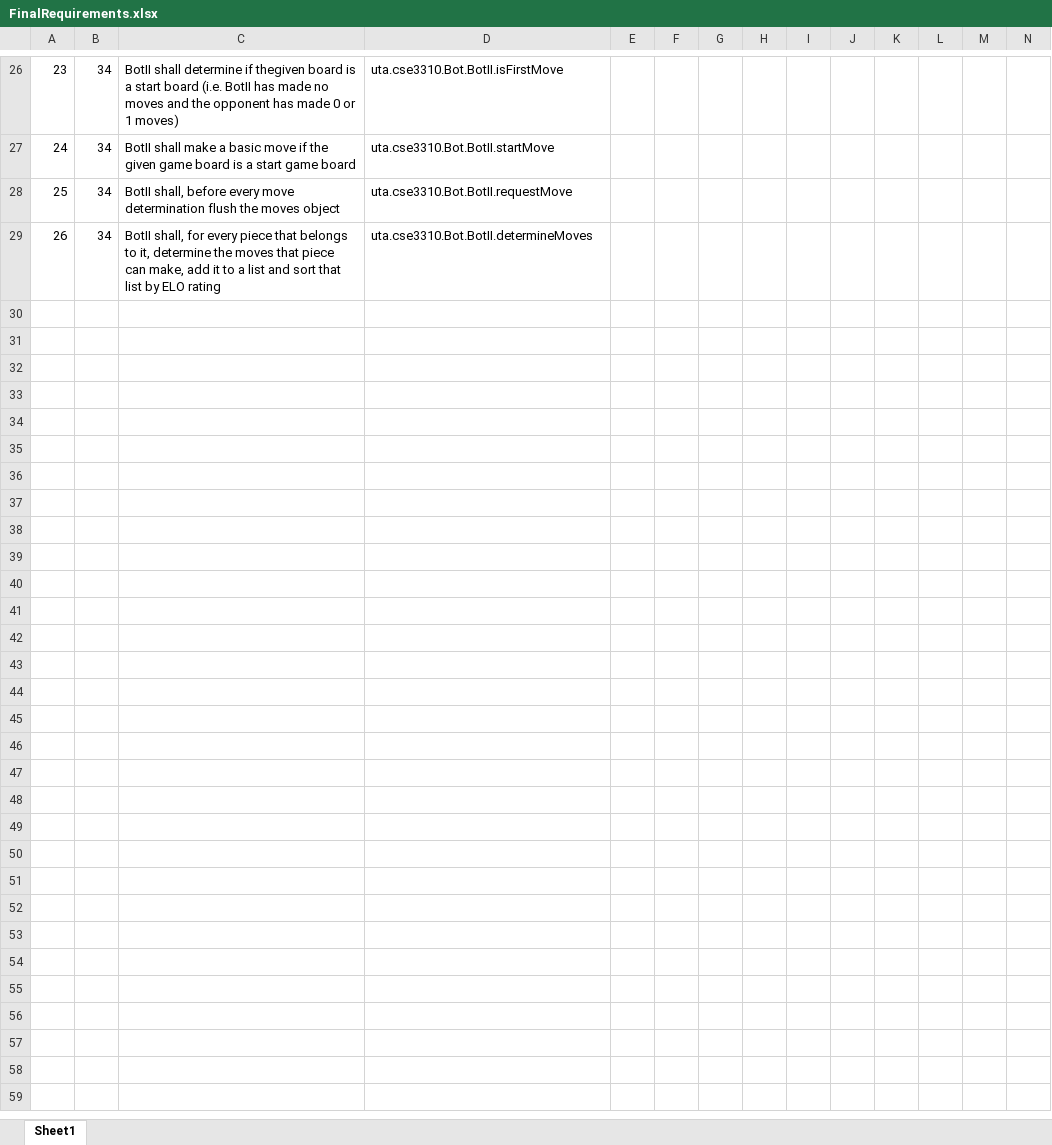
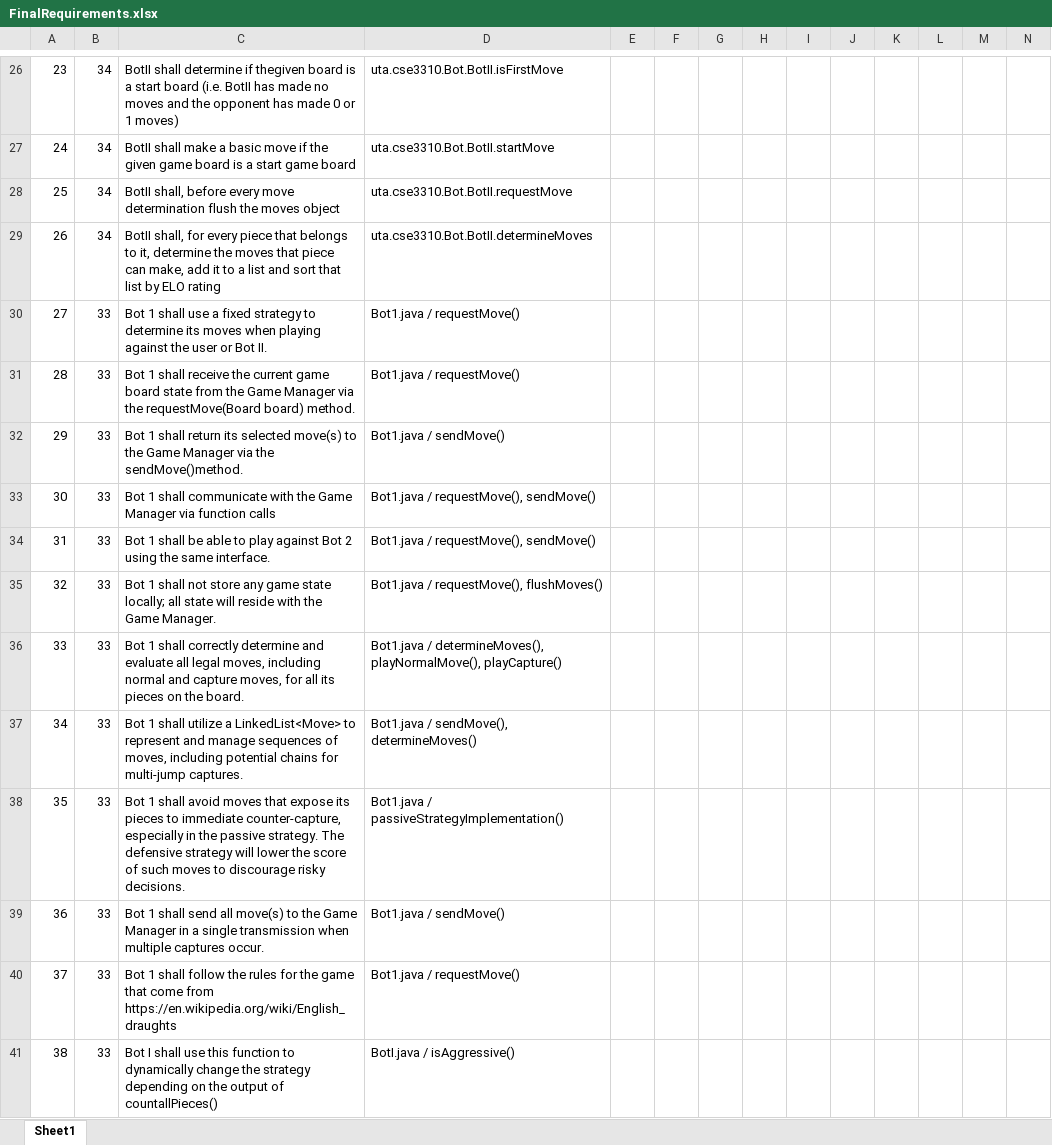
Before and after one commit to utastudents/cse3310-sp25-002, an Excel workbook: FinalRequirements.xlsx, sheet Sheet1, drawn as a sheet; only a part is shown, gaps mark what is left out; values as stored, in another font and other column widths than the file's, no borders; rows hold the shown columns only; the diff covers the shown part only; the diff names each change by its address in the sheet, - before the commit and + after, or states it on an @@ line.

Commit message:
Added Group 33's (BotI) requirements

```diff
--- a/FinalRequirements.xlsx (sheet Sheet1)
+++ b/FinalRequirements.xlsx (sheet Sheet1)
+row 30: 27 | 33 | Bot 1 shall use a fixed strategy to determine its moves when playing against the user or Bot II. | Bot1.java / requestMove()
+row 31: 28 | 33 | Bot 1 shall receive the current game board state from the Game Manager via the requestMove(Board board) method. | Bot1.java / requestMove()
+row 32: 29 | 33 | Bot 1 shall return its selected move(s) to the Game Manager via the sendMove()method. | Bot1.java / sendMove()
+row 33: 30 | 33 | Bot 1 shall communicate with the Game Manager via function calls | Bot1.java / requestMove(), sendMove()
+row 34: 31 | 33 | Bot 1 shall be able to play against Bot 2 using the same interface. | Bot1.java / requestMove(), sendMove()
+row 35: 32 | 33 | Bot 1 shall not store any game state locally; all state will reside with the Game Manager. | Bot1.java / requestMove(), flushMoves()
+row 36: 33 | 33 | Bot 1 shall correctly determine and evaluate all legal moves, including normal and capture moves, for all its pieces on the board. | Bot1.java / determineMoves(), playNormalMove(), playCapture()
+row 37: 34 | 33 | Bot 1 shall utilize a LinkedList<Move> to represent and manage sequences of moves, including potential chains for multi-jump captures. | Bot1.java / sendMove(), determineMoves()
+row 38: 35 | 33 | Bot 1 shall avoid moves that expose its pieces to immediate counter-capture, especially in the passive strategy. The defensive strategy will lower the score of such moves to discourage risky decisions. | Bot1.java / passiveStrategyImplementation()
+row 39: 36 | 33 | Bot 1 shall send all move(s) to the Game Manager in a single transmission when multiple captures occur. | Bot1.java / sendMove()
+row 40: 37 | 33 | Bot 1 shall follow the rules for the game that come from https://en.wikipedia.org/wiki/English_draughts | Bot1.java / requestMove()
+row 41: 38 | 33 | Bot I shall use this function to dynamically change the strategy depending on the output of countallPieces() | BotI.java / isAggressive()
```
Also changed, not shown: 11 added rows elsewhere in this sheet.
